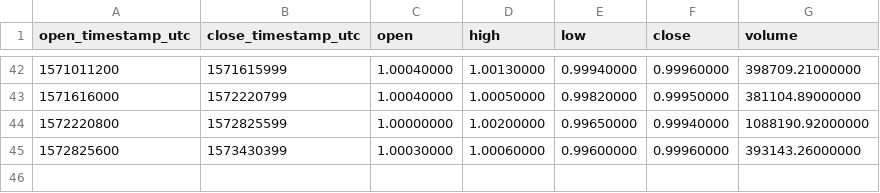
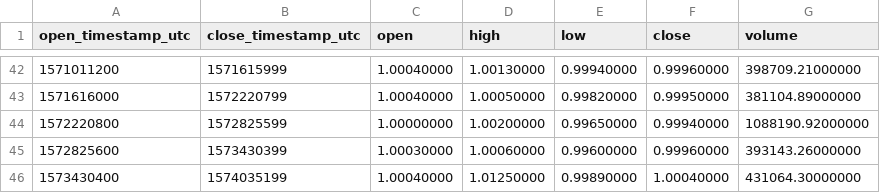
Before and after one commit to cryptobigbro/binance-USDCTUSD, a CSV file: binance-USDCTUSD-1w.csv, drawn as a sheet; only a part is shown, gaps mark what is left out; the diff names each change by its address in the sheet, - before the commit and + after, or states it on an @@ line.

```diff
--- a/binance-USDCTUSD-1w.csv
+++ b/binance-USDCTUSD-1w.csv
+row 46: 1573430400 | 1574035199 | 1.00040000 | 1.01250000 | 0.99890000 | 1.00040000 | 431064.30000000
```
Also changed, not shown: binance-USDCTUSD-1d.csv, binance-USDCTUSD-1h.csv.
